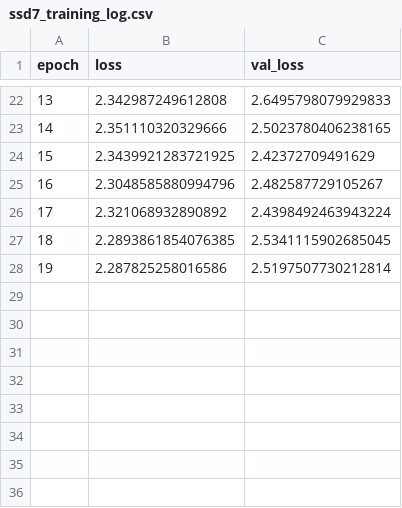
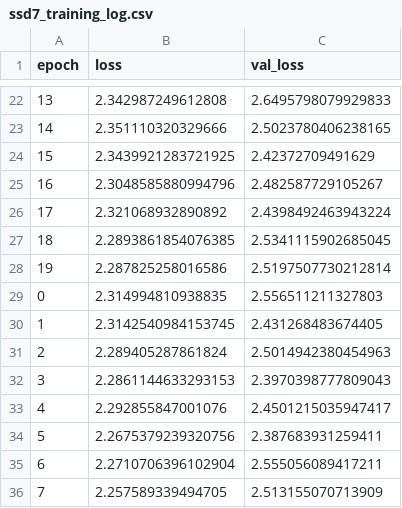
Before and after one commit to sachinkm308/ssd_pruning_tf114_v2, a CSV file: ssd7_training_log.csv, drawn as a sheet; only a part is shown, gaps mark what is left out; the diff names each change by its address in the sheet, - before the commit and + after, or states it on an @@ line.

```diff
--- a/ssd7_training_log.csv
+++ b/ssd7_training_log.csv
+row 29: 0 | 2.314994810938835 | 2.556511211327803
+row 30: 1 | 2.3142540984153745 | 2.431268483674405
+row 31: 2 | 2.289405287861824 | 2.5014942380454963
+row 32: 3 | 2.2861144633293153 | 2.3970398777809043
+row 33: 4 | 2.292855847001076 | 2.4501215035947417
+row 34: 5 | 2.2675379239320756 | 2.387683931259411
+row 35: 6 | 2.2710706396102904 | 2.555056089417211
+row 36: 7 | 2.257589339494705 | 2.513155070713909
```
Also changed, not shown: 5 other files.
